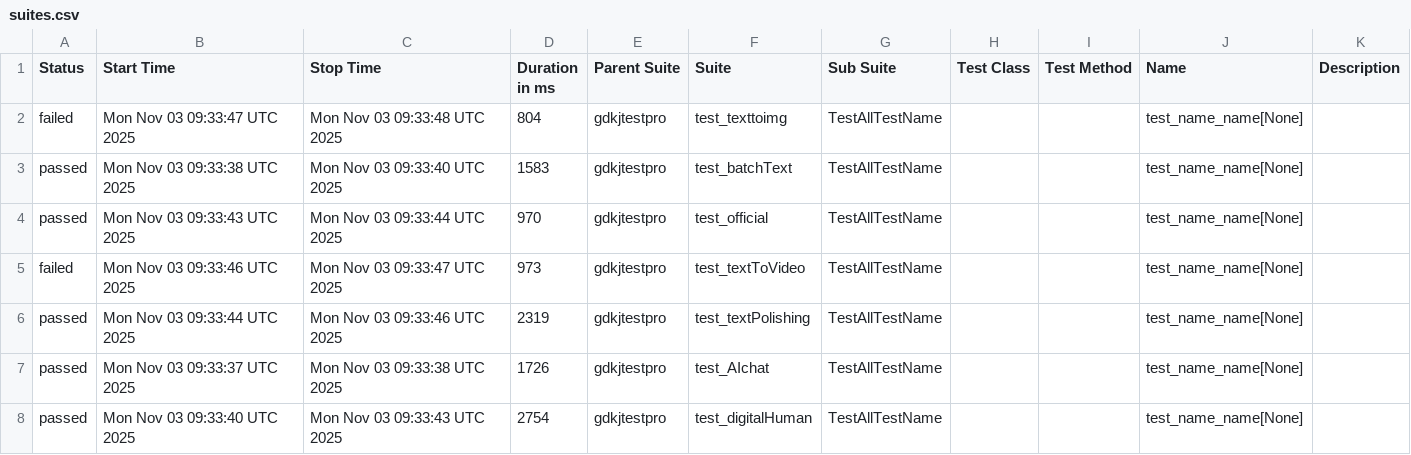
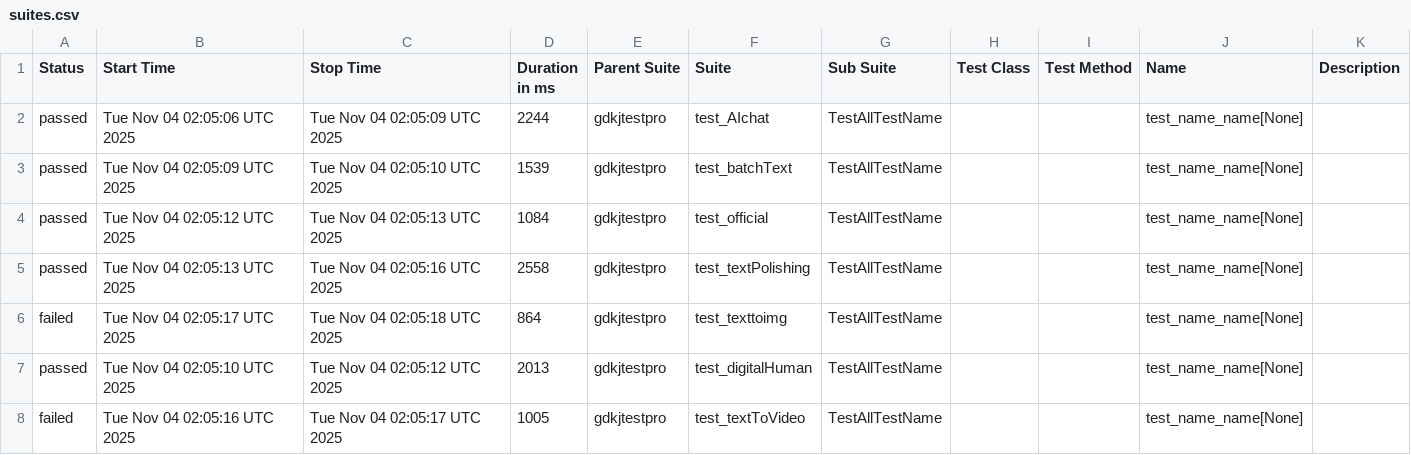
Before and after one commit to cmd-is-xka/gdkj, a CSV file: data/suites.csv, drawn as a sheet.

```diff
--- a/data/suites.csv
+++ b/data/suites.csv
@@ -1,8 +1,8 @@
 "Status","Start Time","Stop Time","Duration in ms","Parent Suite","Suite","Sub Suite","Test Class","Test Method","Name","Description"
-"failed","Mon Nov 03 09:33:47 UTC 2025","Mon Nov 03 09:33:48 UTC 2025","804","gdkjtestpro","test_texttoimg","TestAllTestName","","","test_name_name[None]",""
-"passed","Mon Nov 03 09:33:38 UTC 2025","Mon Nov 03 09:33:40 UTC 2025","1583","gdkjtestpro","test_batchText","TestAllTestName","","","test_name_name[None]",""
-"passed","Mon Nov 03 09:33:43 UTC 2025","Mon Nov 03 09:33:44 UTC 2025","970","gdkjtestpro","test_official","TestAllTestName","","","test_name_name[None]",""
-"failed","Mon Nov 03 09:33:46 UTC 2025","Mon Nov 03 09:33:47 UTC 2025","973","gdkjtestpro","test_textToVideo","TestAllTestName","","","test_name_name[None]",""
-"passed","Mon Nov 03 09:33:44 UTC 2025","Mon Nov 03 09:33:46 UTC 2025","2319","gdkjtestpro","test_textPolishing","TestAllTestName","","","test_name_name[None]",""
-"passed","Mon Nov 03 09:33:37 UTC 2025","Mon Nov 03 09:33:38 UTC 2025","1726","gdkjtestpro","test_AIchat","TestAllTestName","","","test_name_name[None]",""
-"passed","Mon Nov 03 09:33:40 UTC 2025","Mon Nov 03 09:33:43 UTC 2025","2754","gdkjtestpro","test_digitalHuman","TestAllTestName","","","test_name_name[None]",""
+"passed","Tue Nov 04 02:05:06 UTC 2025","Tue Nov 04 02:05:09 UTC 2025","2244","gdkjtestpro","test_AIchat","TestAllTestName","","","test_name_name[None]",""
+"passed","Tue Nov 04 02:05:09 UTC 2025","Tue Nov 04 02:05:10 UTC 2025","1539","gdkjtestpro","test_batchText","TestAllTestName","","","test_name_name[None]",""
+"passed","Tue Nov 04 02:05:12 UTC 2025","Tue Nov 04 02:05:13 UTC 2025","1084","gdkjtestpro","test_official","TestAllTestName","","","test_name_name[None]",""
+"passed","Tue Nov 04 02:05:13 UTC 2025","Tue Nov 04 02:05:16 UTC 2025","2558","gdkjtestpro","test_textPolishing","TestAllTestName","","","test_name_name[None]",""
+"failed","Tue Nov 04 02:05:17 UTC 2025","Tue Nov 04 02:05:18 UTC 2025","864","gdkjtestpro","test_texttoimg","TestAllTestName","","","test_name_name[None]",""
+"passed","Tue Nov 04 02:05:10 UTC 2025","Tue Nov 04 02:05:12 UTC 2025","2013","gdkjtestpro","test_digitalHuman","TestAllTestName","","","test_name_name[None]",""
+"failed","Tue Nov 04 02:05:16 UTC 2025","Tue Nov 04 02:05:17 UTC 2025","1005","gdkjtestpro","test_textToVideo","TestAllTestName","","","test_name_name[None]",""
```
Also changed, not shown: 29 other files.
